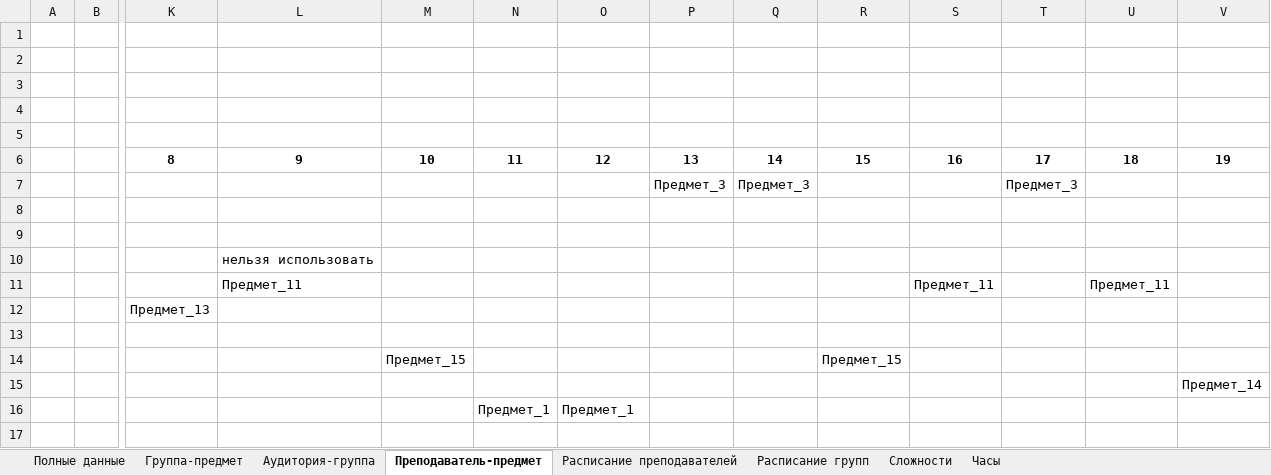
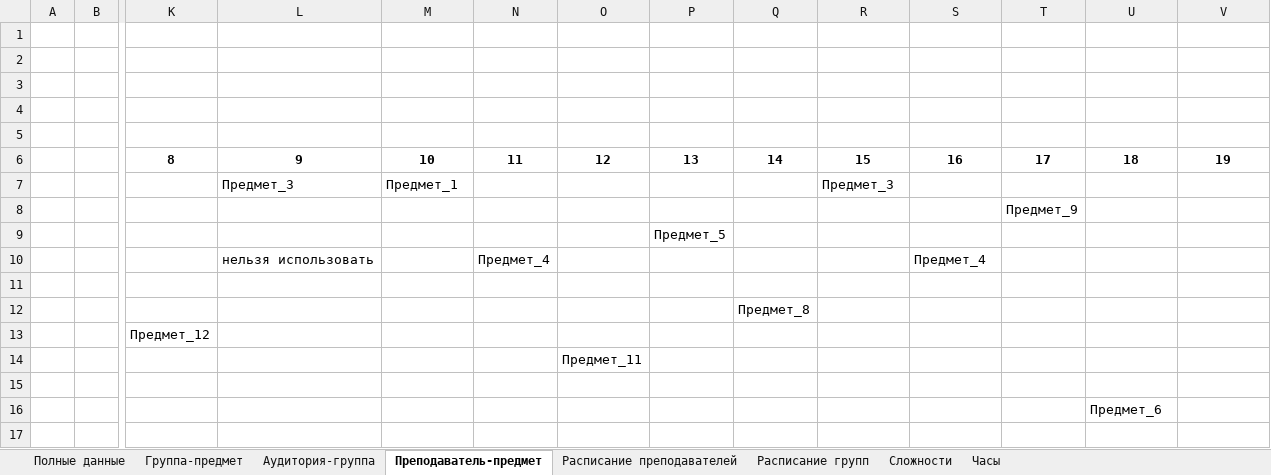
Before and after one commit to PasaOpasen/ScheduleGenetic, an Excel workbook: output.xlsx, sheet Преподаватель-предмет, drawn as a sheet; only a part is shown, gaps mark what is left out; values as stored, in another font and other column widths than the file's, no borders; removed rows and columns are numbered as before the commit, all else as after; rows hold the shown columns only; the diff names each change by its address in the sheet, - before the commit and + after, or states it on an @@ line.

```diff
--- a/output.xlsx (sheet Преподаватель-предмет)
+++ b/output.xlsx (sheet Преподаватель-предмет)
-row 7:  |  |  |  |  |  |  | Предмет_3 | Предмет_3 |  |  | Предмет_3
-row 8: (empty)
-row 9: (empty)
+row 7:  |  |  | Предмет_3 | Предмет_1 |  |  |  |  | Предмет_3
+row 8:  |  |  |  |  |  |  |  |  |  |  | Предмет_9
+row 9:  |  |  |  |  |  |  | Предмет_5
-N10: (empty)
+N10: Предмет_4
-S10: (empty)
+S10: Предмет_4
-row 11:  |  |  | Предмет_11 |  |  |  |  |  |  | Предмет_11 |  | Предмет_11
-row 12:  |  | Предмет_13
-row 13: (empty)
-row 14:  |  |  |  | Предмет_15 |  |  |  |  | Предмет_15
-row 15:  |  |  |  |  |  |  |  |  |  |  |  |  | Предмет_14
-row 16:  |  |  |  |  | Предмет_1 | Предмет_1
+row 11: (empty)
+row 12:  |  |  |  |  |  |  |  | Предмет_8
+row 13:  |  | Предмет_12
+row 14:  |  |  |  |  |  | Предмет_11
+row 15: (empty)
+row 16:  |  |  |  |  |  |  |  |  |  |  |  | Предмет_6
+row 17: (empty)
```
Also changed, not shown: sheet Полные данные, sheet Часы, sheet Сложности, sheet Расписание преподавателей, sheet Группа-предмет, sheet Аудитория-группа, 1 more sheet, data/Diss.xlsx, 3 other files.
